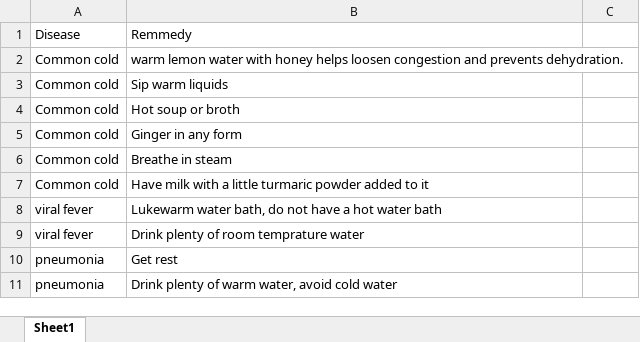
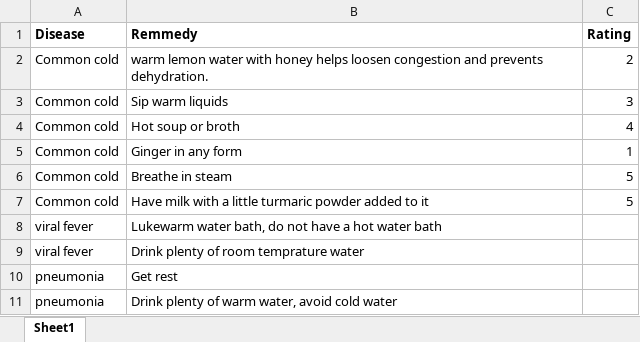
Before and after one commit to GroupProjectSem3/Haley, an Excel workbook: Dataset/Home Remedies.xlsx, sheet Sheet1, drawn as a sheet; only a part is shown; values as stored, in another font and other column widths than the file's, no borders; the diff names each change by its address in the sheet, - before the commit and + after, or states it on an @@ line.

```diff
--- a/Dataset/Home Remedies.xlsx (sheet Sheet1)
+++ b/Dataset/Home Remedies.xlsx (sheet Sheet1)
-A1:B1 bold: off
+A1:B1 bold: on
-C1: (empty)
+C1: Rating
-C2 (Rating): (empty)
+C2 (Rating): 2
-C3 (Rating): (empty)
+C3 (Rating): 3
-C4 (Rating): (empty)
+C4 (Rating): 4
-C5 (Rating): (empty)
+C5 (Rating): 1
-C6:C7 (Rating): (empty)
+C6:C7 (Rating): 5
```
Also changed, not shown: 7 other files.
